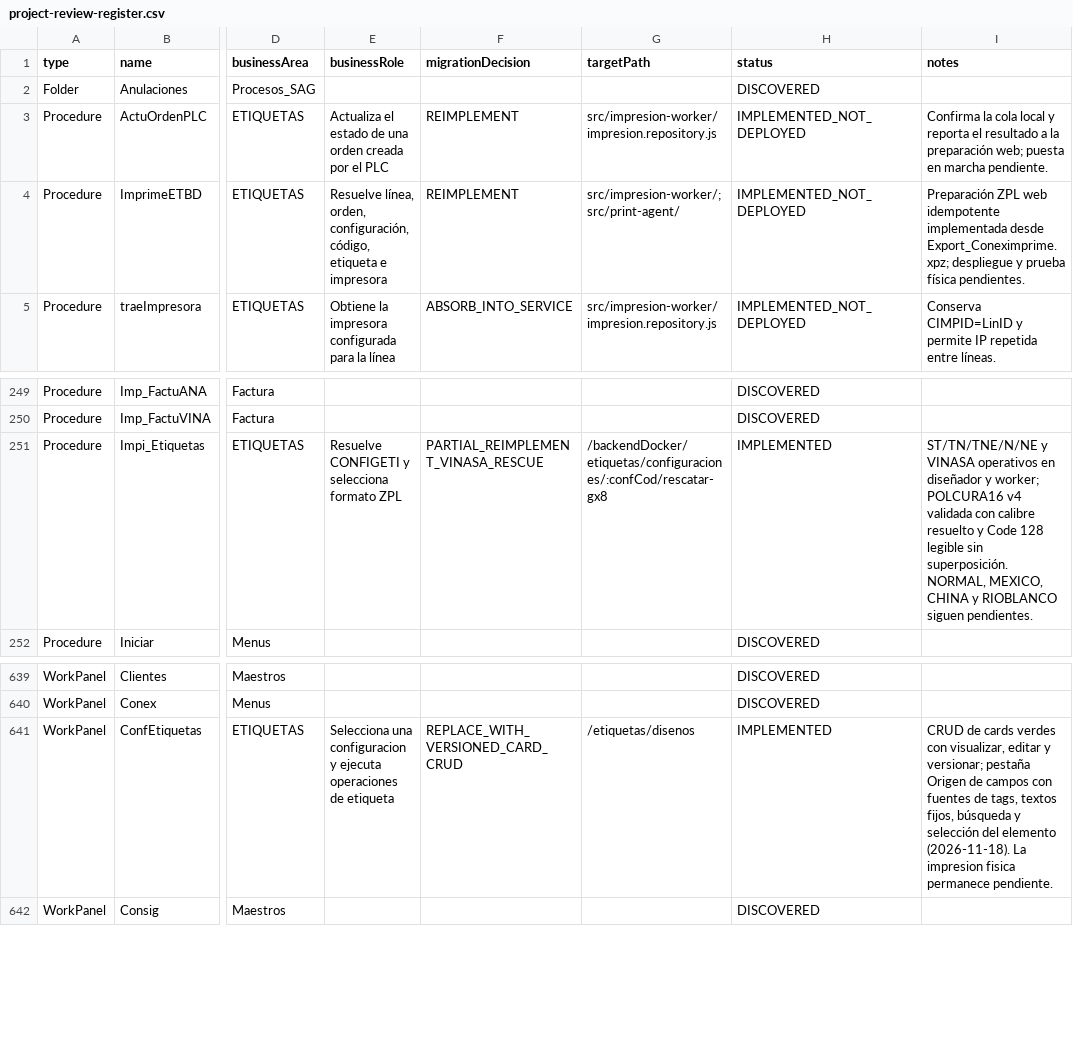
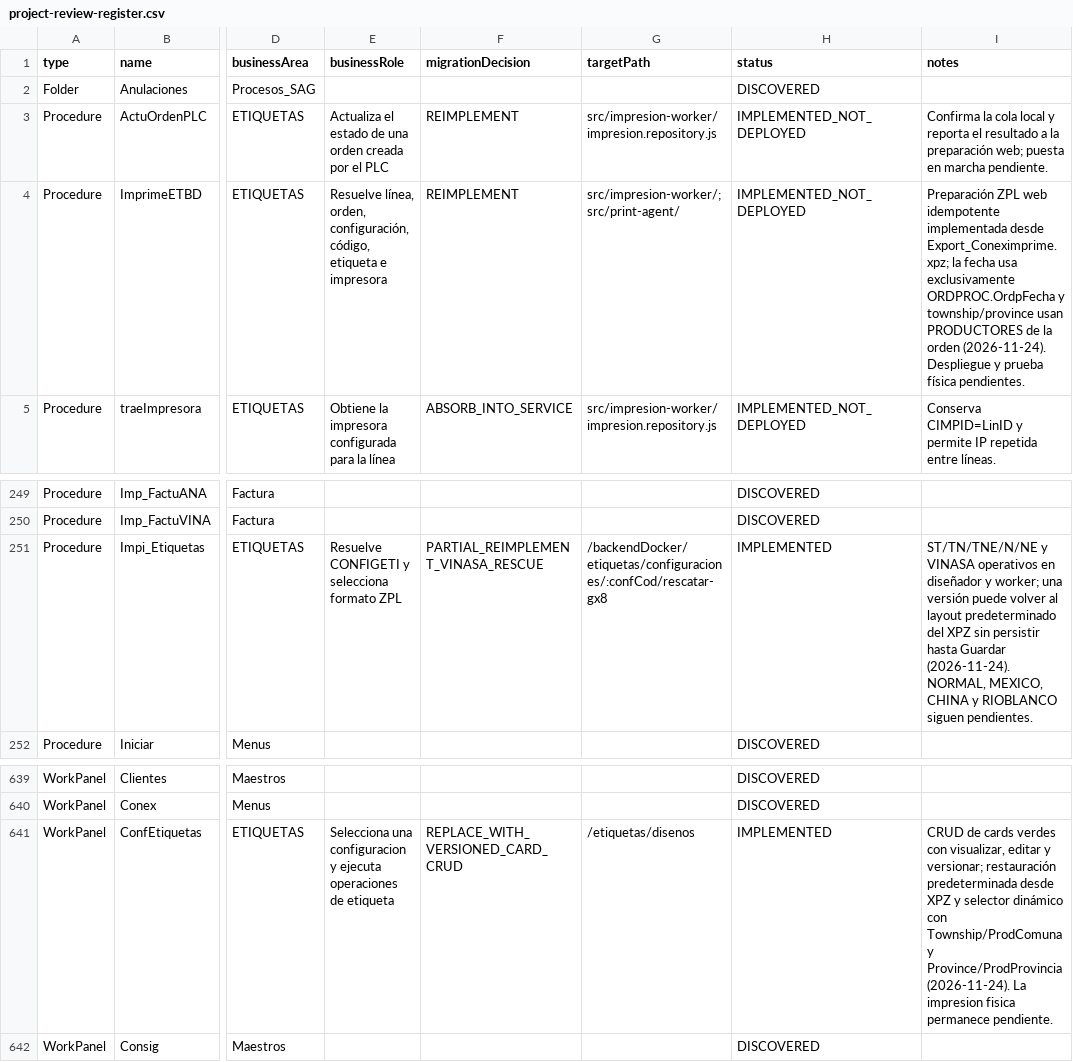
Before and after one commit to Randradev001/backendConex, a CSV file: docs/gx8/inventory/project-review-register.csv, drawn as a sheet; only a part is shown, gaps mark what is left out; the diff names each change by its address in the sheet, - before the commit and + after, or states it on an @@ line.

Commit message:
impresion

```diff
--- a/docs/gx8/inventory/project-review-register.csv
+++ b/docs/gx8/inventory/project-review-register.csv
-I4 (notes): …desde Export_Coneximprime.xpz; despliegue y prueba…
+I4 (notes): …desde Export_Coneximprime.xpz; la fecha usa exclusivamente ORDPROC.OrdpFecha y township/province usan PRODUCTORES de la orden (2026-11-24). Despliegue y prueba…
-I251 (notes): …y worker; POLCURA16 v4 validada con calibre resuelto y Code 128 legible sin superposición. NORMAL, MEXICO,…
+I251 (notes): …y worker; una versión puede volver al layout predeterminado del XPZ sin persistir hasta Guardar (2026-11-24). NORMAL, MEXICO,…
-I641 (notes): …y versionar; pestaña Origen de campos con fuentes de tags, textos fijos, búsqueda y selección del elemento (2026-11-18). La impresion…
+I641 (notes): …y versionar; restauración predeterminada desde XPZ y selector dinámico con Township/ProdComuna y Province/ProdProvincia (2026-11-24). La impresion…
```
Also changed, not shown: 10 other files.
